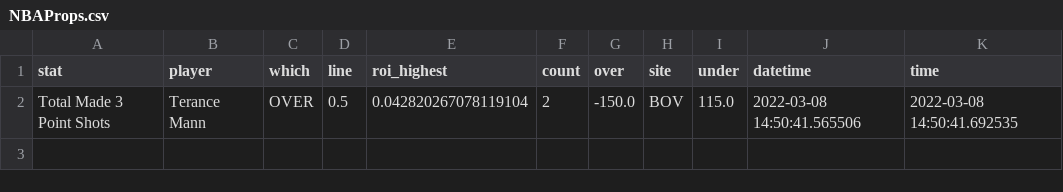
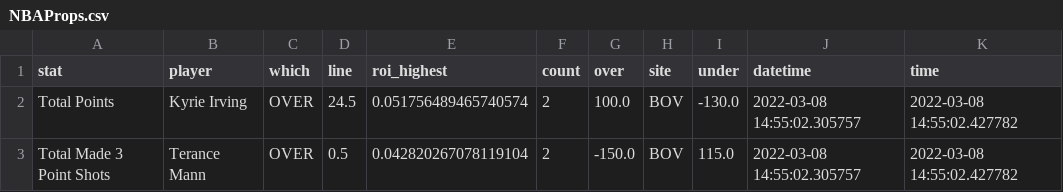
Before and after one commit to BShim92/Public, a CSV file: NBAProps.csv, drawn as a sheet.

```diff
--- a/NBAProps.csv
+++ b/NBAProps.csv
@@ -1,2 +1,3 @@
 stat,player,which,line,roi_highest,count,over,site,under,datetime,time
-Total Made 3 Point Shots,Terance Mann,OVER,0.5,0.042820267078119104,2,-150.0,BOV,115.0,2022-03-08 14:50:41.565506,2022-03-08 14:50:41.692535
+Total Points,Kyrie Irving,OVER,24.5,0.051756489465740574,2,100.0,BOV,-130.0,2022-03-08 14:55:02.305757,2022-03-08 14:55:02.427782
+Total Made 3 Point Shots,Terance Mann,OVER,0.5,0.042820267078119104,2,-150.0,BOV,115.0,2022-03-08 14:55:02.305757,2022-03-08 14:55:02.427782
```
Also changed, not shown: NBAPropsHistory.csv, NBAPropsHistory_NoDupe.csv.
